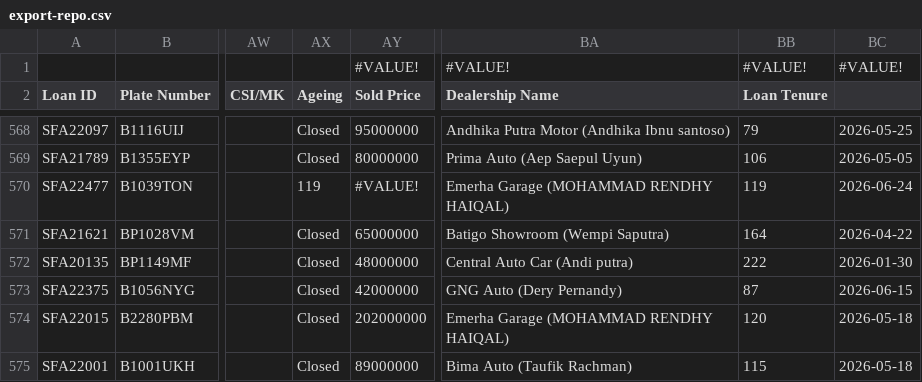
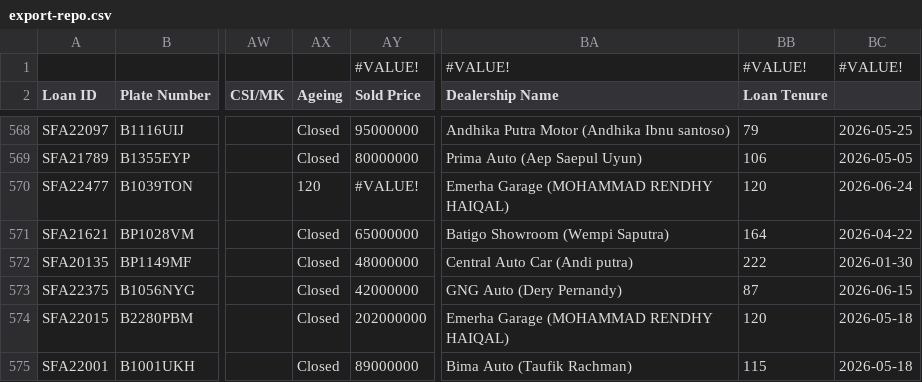
Before and after one commit to christopheryo-max/ens, a CSV file: data-E&S/export-repo.csv, drawn as a sheet; only a part is shown, gaps mark what is left out; the diff covers the shown part only; the diff names each change by its address in the sheet, - before the commit and + after, or states it on an @@ line.

```diff
--- a/data-E&S/export-repo.csv
+++ b/data-E&S/export-repo.csv
-AX570 (Ageing): 119
+AX570 (Ageing): 120
-BB570 (Loan Tenure): 119
+BB570 (Loan Tenure): 120
```
Also changed, not shown: 22 edited cells elsewhere in this file.
